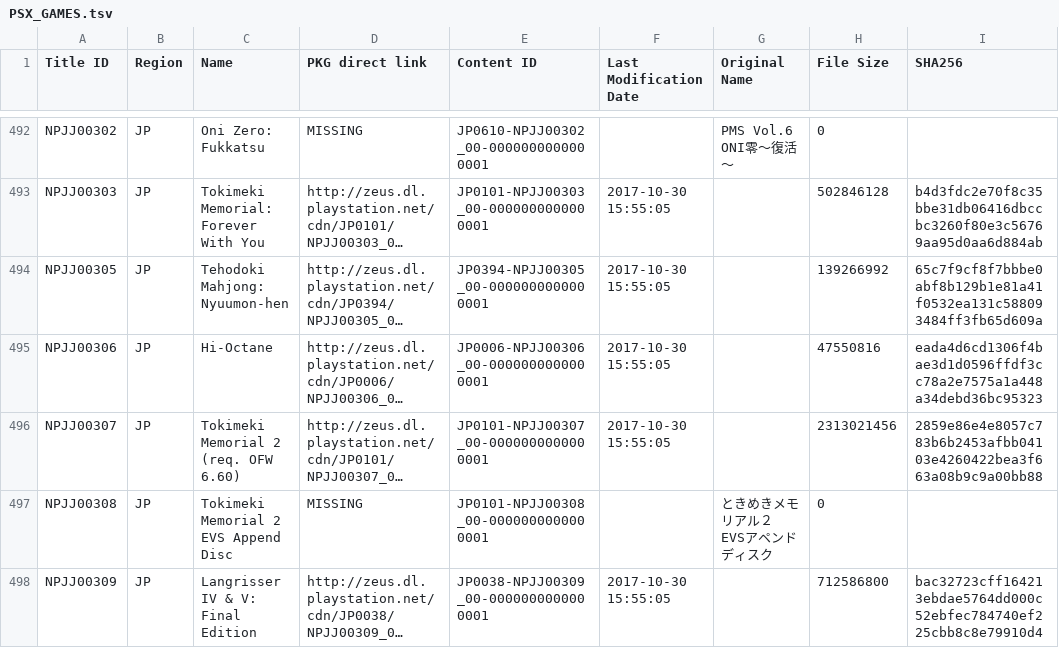
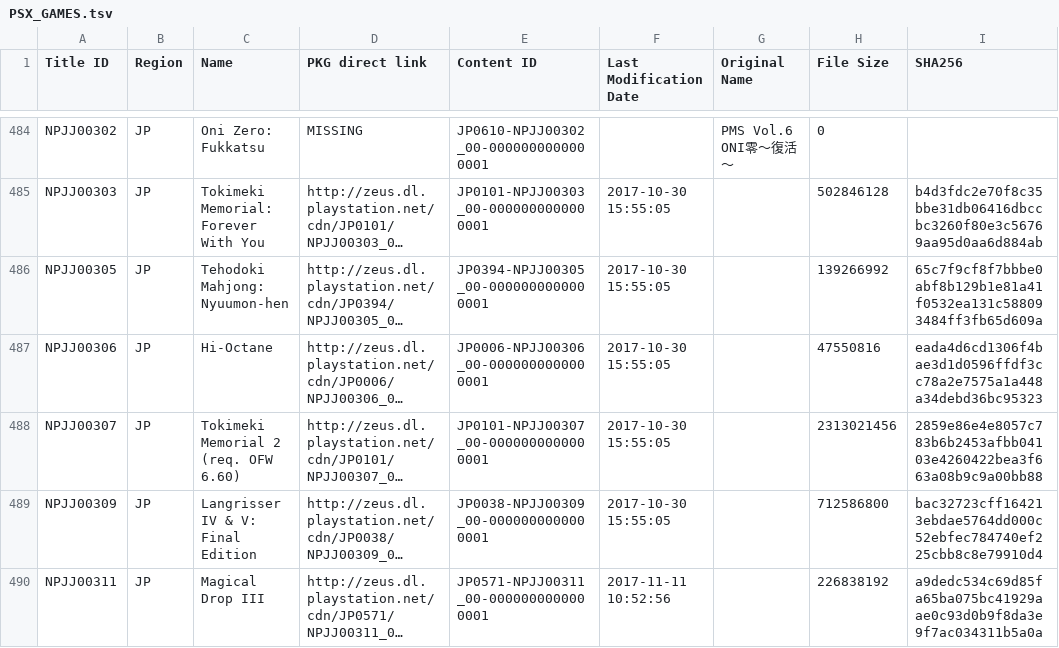
Before and after one commit to ruvelro/PSN-Killer-Database, a TSV file: data/PSX_GAMES.tsv, drawn as a sheet; only a part is shown, gaps mark what is left out; the shorter side is filled out with more unchanged rows; long unchanged cells end in …; the diff covers the shown part only; the diff names each change by its address in the sheet, - before the commit and + after, or states it on an @@ line.

```diff
--- a/data/PSX_GAMES.tsv
+++ b/data/PSX_GAMES.tsv
-row 497: NPJJ00308 | JP | Tokimeki Memorial 2 EVS Append Disc | MISSING | JP0101-NPJJ00308_00-0000000000000001 |  | ときめきメモリアル２ EVSアペンドディスク | 0
```
Also changed, not shown: 19 removed rows elsewhere in this file, data/PS3_AVATARS.tsv, data/PS3_DEMOS.tsv, 24 other files.
